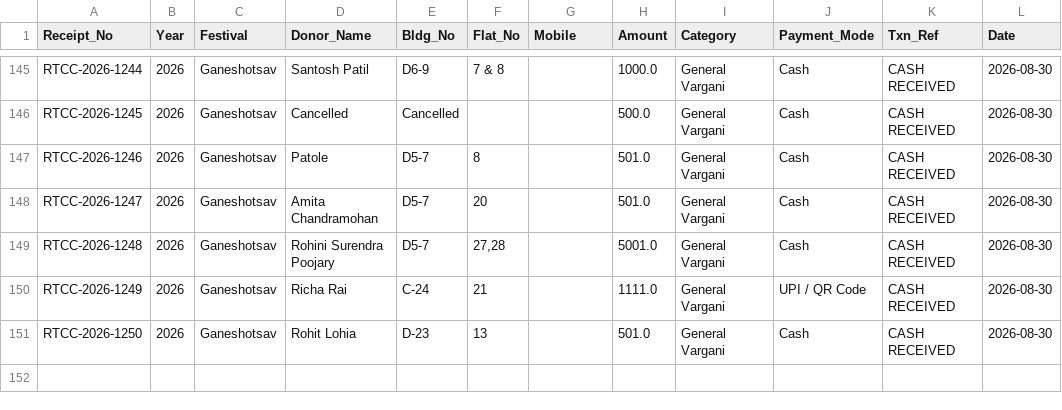
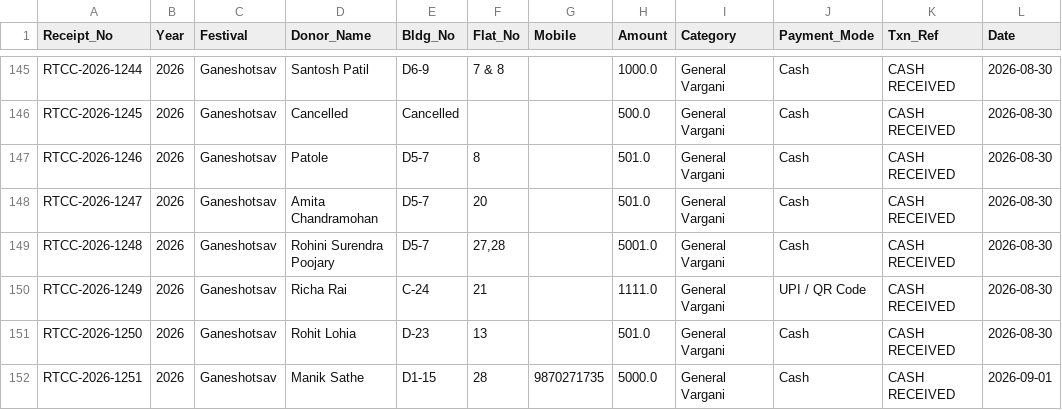
Before and after one commit to surendalvi/rtcc-festival-app, a CSV file: donations_ledger.csv, drawn as a sheet; only a part is shown, gaps mark what is left out; the diff names each change by its address in the sheet, - before the commit and + after, or states it on an @@ line.

Commit message:
Auto-backup donations_ledger.csv

```diff
--- a/donations_ledger.csv
+++ b/donations_ledger.csv
+row 152: RTCC-2026-1251 | 2026 | Ganeshotsav | Manik Sathe | D1-15 | 28 | 9870271735 | 5000.0 | General Vargani | Cash | CASH RECEIVED | 2026-09-01
```
